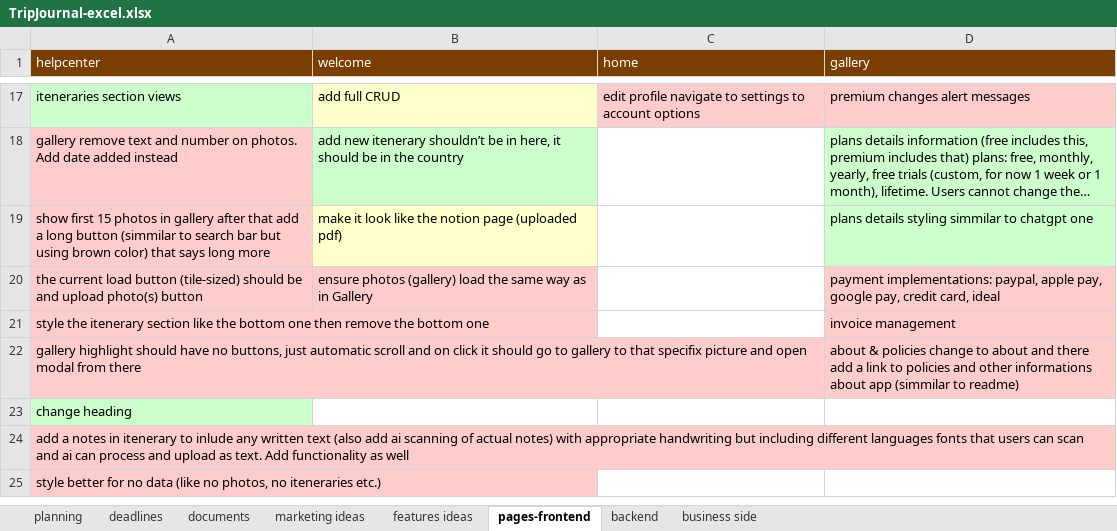
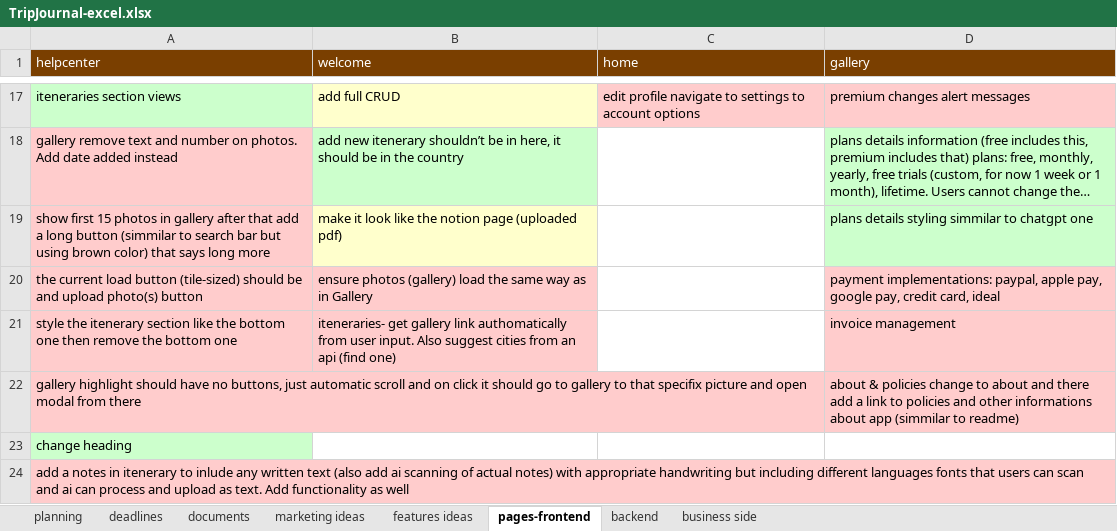
Before and after one commit to zmyslek/tripJournal-react, an Excel workbook: documentation/TripJournal-excel.xlsx, sheet pages-frontend, drawn as a sheet; only a part is shown, gaps mark what is left out; the shorter side is filled out with more unchanged rows; long unchanged cells end in …; values as stored, in another font and other column widths than the file's, no borders; the diff names each change by its address in the sheet, - before the commit and + after, or states it on an @@ line.

```diff
--- a/documentation/TripJournal-excel.xlsx (sheet pages-frontend)
+++ b/documentation/TripJournal-excel.xlsx (sheet pages-frontend)
-B21 (welcome): (empty)
+B21 (welcome): iteneraries- get gallery link authomatically from user input. Also suggest cities from an api (find one)
-B21 fill: none
+B21 fill: #FFCCCC
```
Also changed, not shown: sheet backend, 38 other files.
